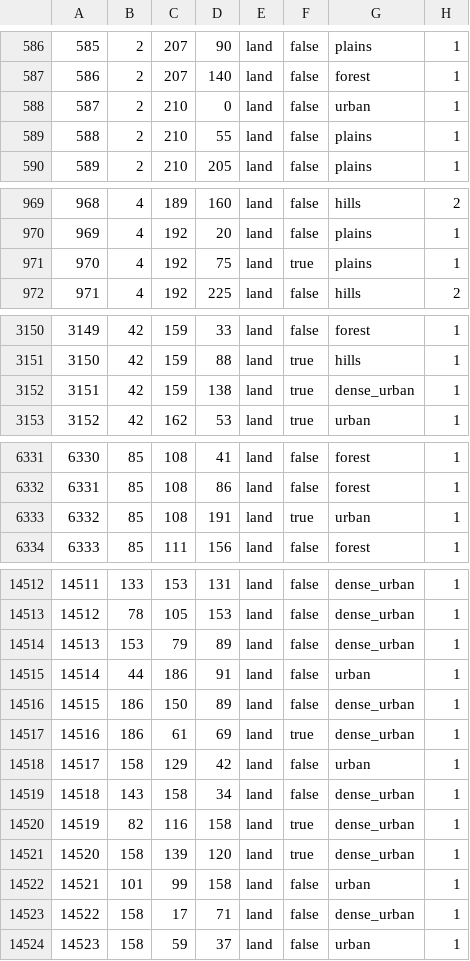
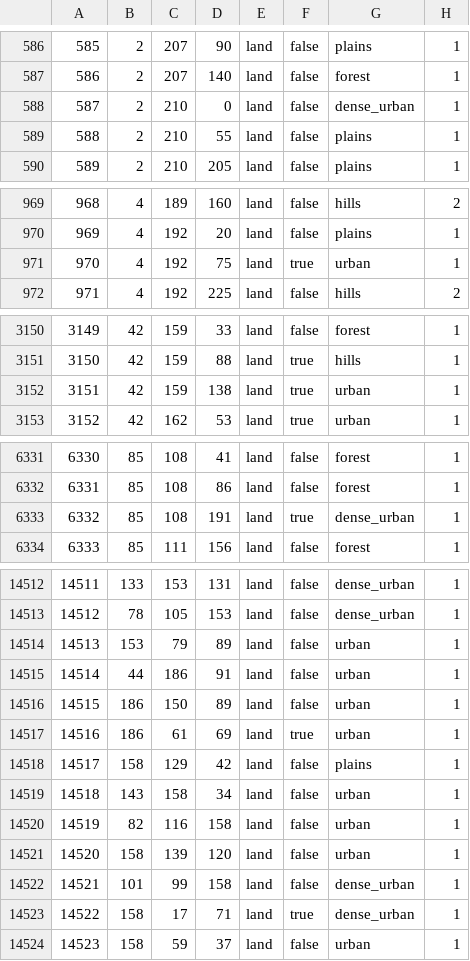
Before and after one commit to NewGrestin/PaxBritannicaRedux, a CSV file: map/definition.csv, drawn as a sheet; only a part is shown, gaps mark what is left out; the diff covers the shown part only.

```diff
--- a/map/definition.csv
+++ b/map/definition.csv
@@ -587,3 +587,3 @@
 586;2;207;140;land;false;forest;1
-587;2;210;0;land;false;urban;1
+587;2;210;0;land;false;dense_urban;1
 588;2;210;55;land;false;plains;1
@@ -970,3 +970,3 @@
 969;4;192;20;land;false;plains;1
-970;4;192;75;land;true;plains;1
+970;4;192;75;land;true;urban;1
 971;4;192;225;land;false;hills;2
@@ -3151,3 +3151,3 @@
 3150;42;159;88;land;true;hills;1
-3151;42;159;138;land;true;dense_urban;1
+3151;42;159;138;land;true;urban;1
 3152;42;162;53;land;true;urban;1
@@ -6332,3 +6332,3 @@
 6331;85;108;86;land;false;forest;1
-6332;85;108;191;land;true;urban;1
+6332;85;108;191;land;true;dense_urban;1
 6333;85;111;156;land;false;forest;1
@@ -14513,12 +14513,12 @@
 14512;78;105;153;land;false;dense_urban;1
-14513;153;79;89;land;false;dense_urban;1
+14513;153;79;89;land;false;urban;1
 14514;44;186;91;land;false;urban;1
-14515;186;150;89;land;false;dense_urban;1
-14516;186;61;69;land;true;dense_urban;1
-14517;158;129;42;land;false;urban;1
-14518;143;158;34;land;false;dense_urban;1
-14519;82;116;158;land;true;dense_urban;1
-14520;158;139;120;land;true;dense_urban;1
-14521;101;99;158;land;false;urban;1
-14522;158;17;71;land;false;dense_urban;1
+14515;186;150;89;land;false;urban;1
+14516;186;61;69;land;true;urban;1
+14517;158;129;42;land;false;plains;1
+14518;143;158;34;land;false;urban;1
+14519;82;116;158;land;false;urban;1
+14520;158;139;120;land;false;urban;1
+14521;101;99;158;land;false;dense_urban;1
+14522;158;17;71;land;true;dense_urban;1
 14523;158;59;37;land;false;urban;1
```
Also changed, not shown: 20 edited cells elsewhere in this file, 36 other files.
